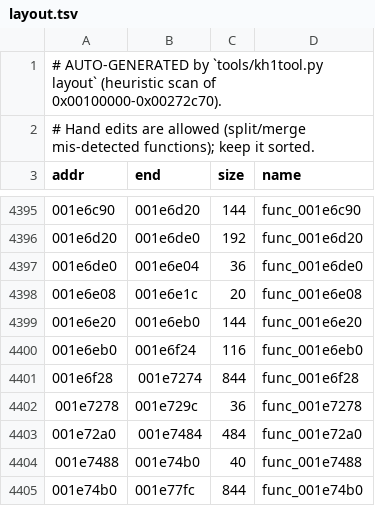
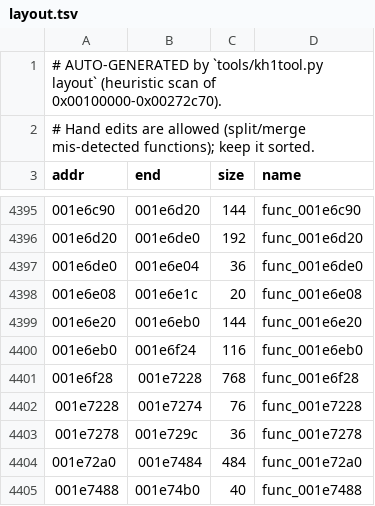
Before and after one commit to ShayVD/kh1-decomp, a TSV file: layout.tsv, drawn as a sheet; only a part is shown, gaps mark what is left out; the shorter side is filled out with more unchanged rows.

```diff
--- a/layout.tsv
+++ b/layout.tsv
@@ -4400,3 +4400,4 @@ addr	end	size	name
 001e6eb0	001e6f24	116	func_001e6eb0
-001e6f28	001e7274	844	func_001e6f28
+001e6f28	001e7228	768	func_001e6f28
+001e7228	001e7274	76	func_001e7228
 001e7278	001e729c	36	func_001e7278
```
Also changed, not shown: 6 other files.
